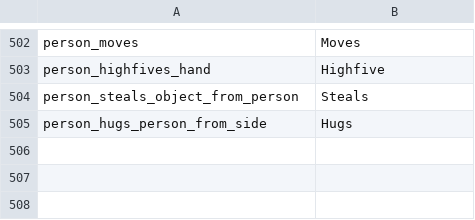
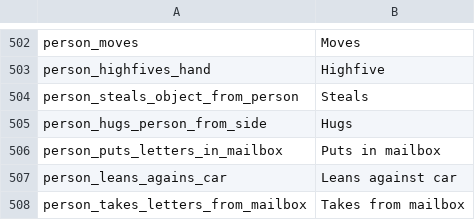
Before and after one commit to visym/heyvi, a CSV file: heyvi/model/cap/class_to_shortlabel.csv, drawn as a sheet; only a part is shown, gaps mark what is left out; the diff names each change by its address in the sheet, - before the commit and + after, or states it on an @@ line.

```diff
--- a/heyvi/model/cap/class_to_shortlabel.csv
+++ b/heyvi/model/cap/class_to_shortlabel.csv
+row 506: person_puts_letters_in_mailbox | Puts in mailbox
+row 507: person_leans_agains_car | Leans against car
+row 508: person_takes_letters_from_mailbox | Takes from mailbox
```
Also changed, not shown: 4 other files.
